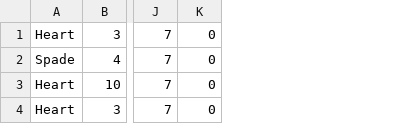
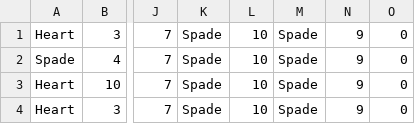
Before and after one commit to gandrzej12/TexasHoldEm, a CSV file: testData.csv, drawn as a sheet; only a part is shown, gaps mark what is left out; the diff names each change by its address in the sheet, - before the commit and + after, or states it on an @@ line.

```diff
--- a/testData.csv
+++ b/testData.csv
+column K, rows 1-4: all Spade
+column L, rows 1-4: all 10
+column M, rows 1-4: all Spade
+column N, rows 1-4: all 9
```
Also changed, not shown: 1 other file.
